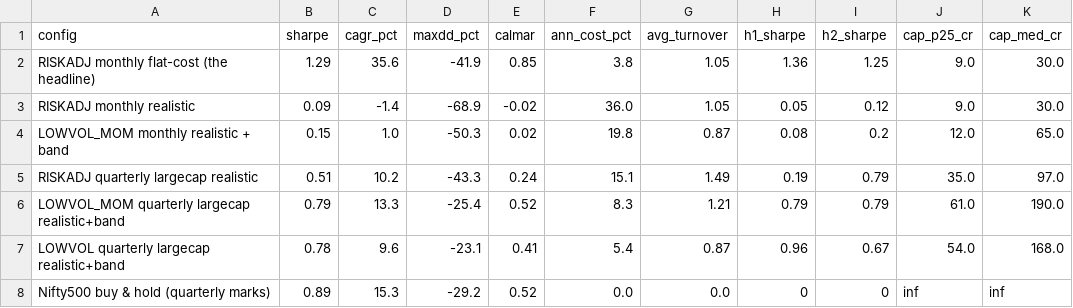
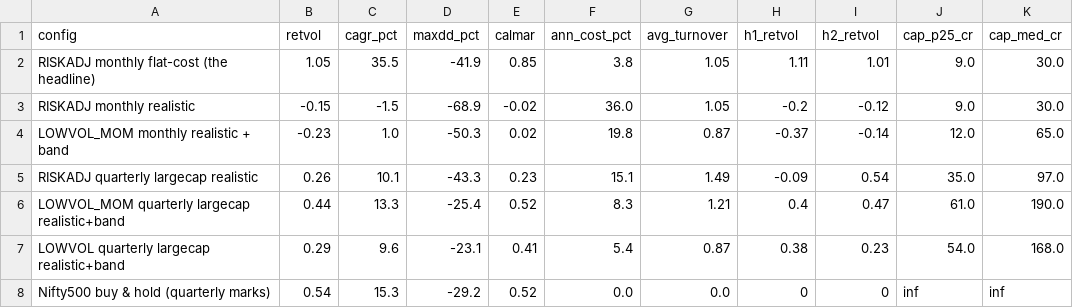
Before and after one commit to ramana-gottipati/hermes, a CSV file: research/explosive_moves/out/cost_realism.csv, drawn as a sheet.

```diff
--- a/research/explosive_moves/out/cost_realism.csv
+++ b/research/explosive_moves/out/cost_realism.csv
@@ -1,8 +1,8 @@
-config,sharpe,cagr_pct,maxdd_pct,calmar,ann_cost_pct,avg_turnover,h1_sharpe,h2_sharpe,cap_p25_cr,cap_med_cr
-RISKADJ monthly flat-cost (the headline),1.29,35.6,-41.9,0.85,3.8,1.05,1.36,1.25,9.0,30.0
-RISKADJ monthly realistic,0.09,-1.4,-68.9,-0.02,36.0,1.05,0.05,0.12,9.0,30.0
-LOWVOL_MOM monthly realistic + band,0.15,1.0,-50.3,0.02,19.8,0.87,0.08,0.2,12.0,65.0
-RISKADJ quarterly largecap realistic,0.51,10.2,-43.3,0.24,15.1,1.49,0.19,0.79,35.0,97.0
-LOWVOL_MOM quarterly largecap realistic+band,0.79,13.3,-25.4,0.52,8.3,1.21,0.79,0.79,61.0,190.0
-LOWVOL quarterly largecap realistic+band,0.78,9.6,-23.1,0.41,5.4,0.87,0.96,0.67,54.0,168.0
-Nifty500 buy & hold (quarterly marks),0.89,15.3,-29.2,0.52,0.0,0.0,0,0,inf,inf
+config,retvol,cagr_pct,maxdd_pct,calmar,ann_cost_pct,avg_turnover,h1_retvol,h2_retvol,cap_p25_cr,cap_med_cr
+RISKADJ monthly flat-cost (the headline),1.05,35.5,-41.9,0.85,3.8,1.05,1.11,1.01,9.0,30.0
+RISKADJ monthly realistic,-0.15,-1.5,-68.9,-0.02,36.0,1.05,-0.2,-0.12,9.0,30.0
+LOWVOL_MOM monthly realistic + band,-0.23,1.0,-50.3,0.02,19.8,0.87,-0.37,-0.14,12.0,65.0
+RISKADJ quarterly largecap realistic,0.26,10.1,-43.3,0.23,15.1,1.49,-0.09,0.54,35.0,97.0
+LOWVOL_MOM quarterly largecap realistic+band,0.44,13.3,-25.4,0.52,8.3,1.21,0.4,0.47,61.0,190.0
+LOWVOL quarterly largecap realistic+band,0.29,9.6,-23.1,0.41,5.4,0.87,0.38,0.23,54.0,168.0
+Nifty500 buy & hold (quarterly marks),0.54,15.3,-29.2,0.52,0.0,0.0,0,0,inf,inf
```
Also changed, not shown: research/explosive_moves/out/factor_zoo.csv, 9 other files.
